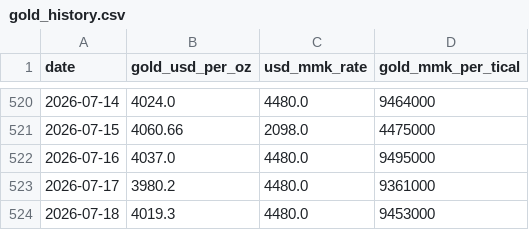
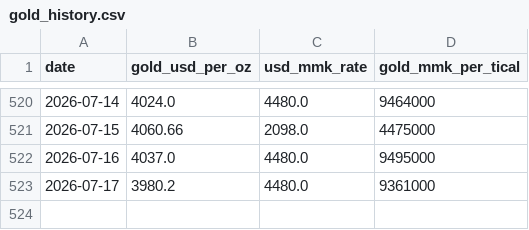
Before and after one commit to Whitey999/tracker, a CSV file: gold_history.csv, drawn as a sheet; only a part is shown, gaps mark what is left out.

```diff
--- a/gold_history.csv
+++ b/gold_history.csv
@@ -523,2 +523 @@ date,gold_usd_per_oz,usd_mmk_rate,gold_mmk_per_tical
 2026-07-17,3980.2,4480.0,9361000
-2026-07-18,4019.3,4480.0,9453000
```
Also changed, not shown: 2 other files.
